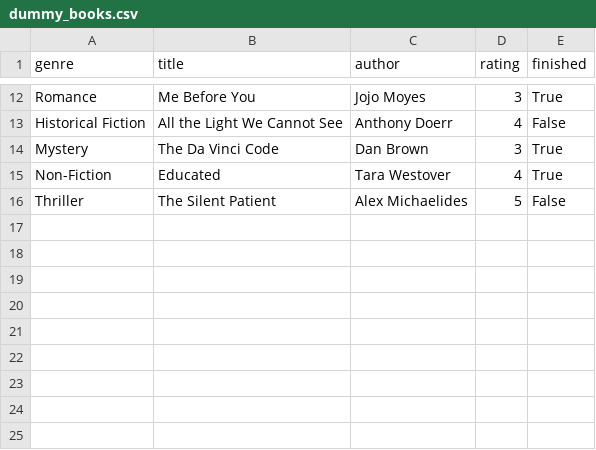
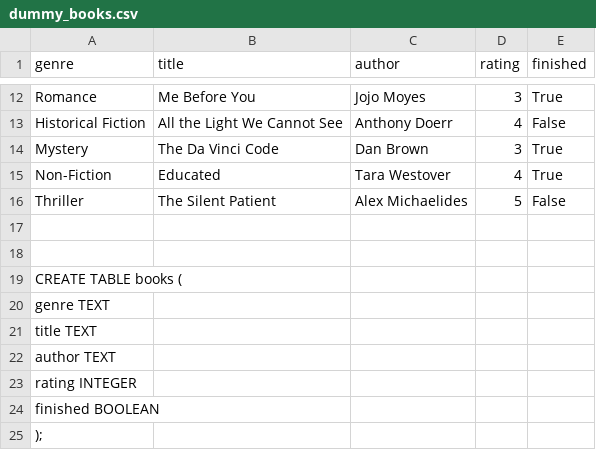
Before and after one commit to Namira29351/hackathon-project-, a CSV file: backend/csvs/dummy_books.csv, drawn as a sheet; only a part is shown, gaps mark what is left out; the diff names each change by its address in the sheet, - before the commit and + after, or states it on an @@ line.

Commit message:
added text for terminal

```diff
--- a/backend/csvs/dummy_books.csv
+++ b/backend/csvs/dummy_books.csv
+row 17: (empty)
+row 18: (empty)
+row 19: CREATE TABLE books (
+row 20: genre TEXT
+row 21: title TEXT
+row 22: author TEXT
+row 23: rating INTEGER
+row 24: finished BOOLEAN
+row 25: );
```
